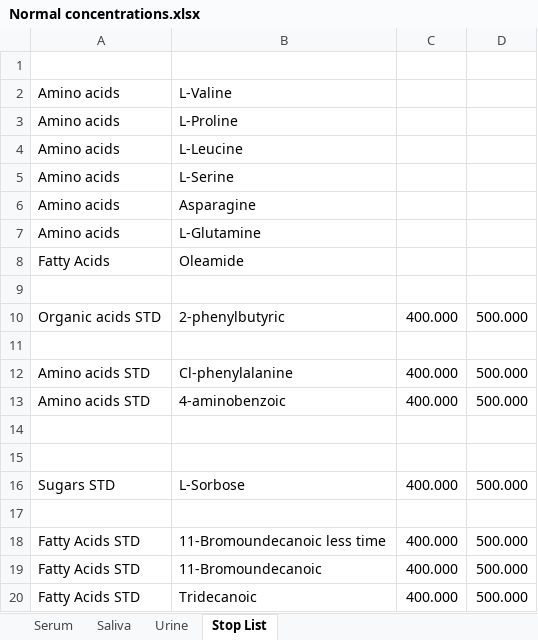
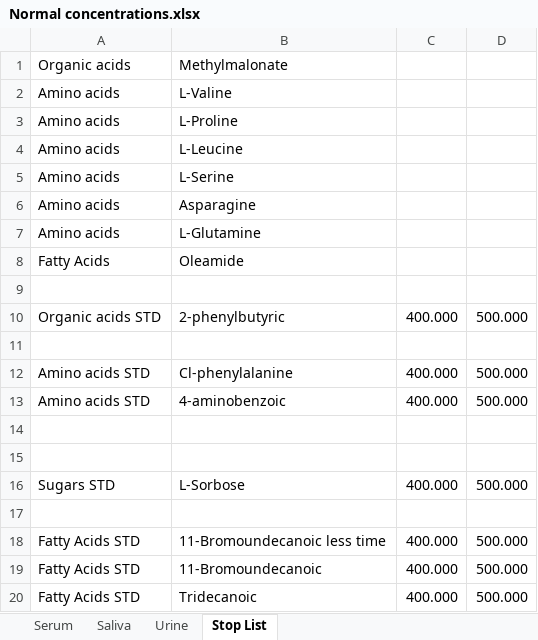
Before and after one commit to sontis3/Reproducibility, an Excel workbook: Normal concentrations.xlsx, sheet Stop List, drawn as a sheet; values as stored, in another font and other column widths than the file's, no borders; the diff names each change by its address in the sheet, - before the commit and + after, or states it on an @@ line.

```diff
--- a/Normal concentrations.xlsx (sheet Stop List)
+++ b/Normal concentrations.xlsx (sheet Stop List)
-row 1: (empty)
+row 1: Organic acids | Methylmalonate
```
Also changed, not shown: sheet Serum, sheet Saliva, sheet Urine, 1 other file.
